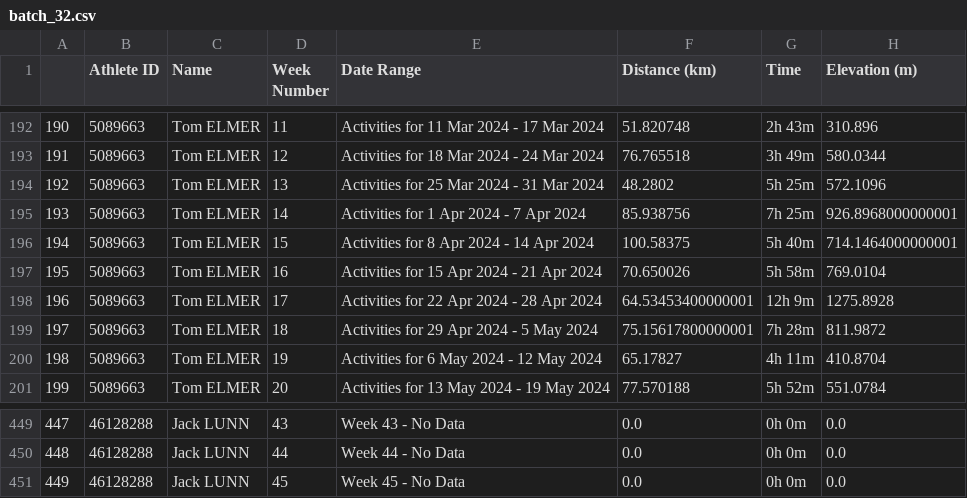
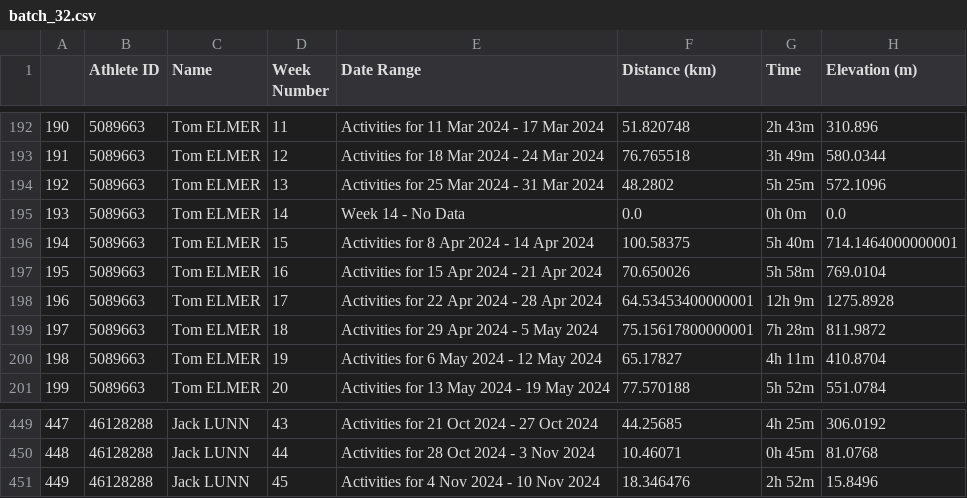
Before and after one commit to danielcwq/elite-endurance-viz, a CSV file: data/batch_32.csv, drawn as a sheet; only a part is shown, gaps mark what is left out; the diff covers the shown part only.

```diff
--- a/data/batch_32.csv
+++ b/data/batch_32.csv
@@ -194,3 +194,3 @@
 192,5089663,Tom ELMER,13,Activities for 25 Mar 2024 - 31 Mar 2024,48.2802,5h 25m,572.1096
-193,5089663,Tom ELMER,14,Activities for 1 Apr 2024 - 7 Apr 2024,85.938756,7h 25m,926.8968000000001
+193,5089663,Tom ELMER,14,Week 14 - No Data,0.0,0h 0m,0.0
 194,5089663,Tom ELMER,15,Activities for 8 Apr 2024 - 14 Apr 2024,100.58375,5h 40m,714.1464000000001
@@ -449,3 +449,3 @@
-447,46128288,Jack LUNN,43,Week 43 - No Data,0.0,0h 0m,0.0
-448,46128288,Jack LUNN,44,Week 44 - No Data,0.0,0h 0m,0.0
-449,46128288,Jack LUNN,45,Week 45 - No Data,0.0,0h 0m,0.0
+447,46128288,Jack LUNN,43,Activities for 21 Oct 2024 - 27 Oct 2024,44.25685,4h 25m,306.0192
+448,46128288,Jack LUNN,44,Activities for 28 Oct 2024 - 3 Nov 2024,10.46071,0h 45m,81.0768
+449,46128288,Jack LUNN,45,Activities for 4 Nov 2024 - 10 Nov 2024,18.346476,2h 52m,15.8496
```
Also changed, not shown: 32 edited cells elsewhere in this file, data/batch_32_indiv_activities.csv, 6 other files.
